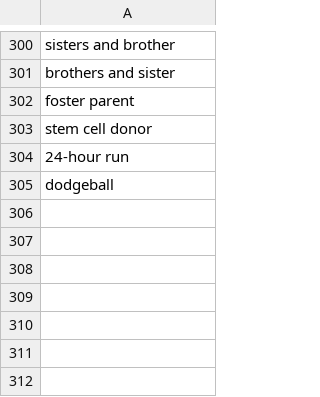
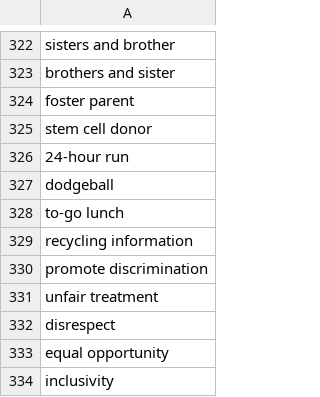
Before and after one commit to toolforge/tool-spacemedia, a CSV file: src/main/resources/blocklist.ignored.terms.csv, drawn as a sheet; only a part is shown, gaps mark what is left out; the diff covers the shown part only; the diff names each change by its address in the sheet, - before the commit and + after, or states it on an @@ line.

```diff
--- a/src/main/resources/blocklist.ignored.terms.csv
+++ b/src/main/resources/blocklist.ignored.terms.csv
+row 328: to-go lunch
+row 329: recycling information
+row 330: promote discrimination
+row 331: unfair treatment
+row 332: disrespect
+row 333: equal opportunity
+row 334: inclusivity
```
Also changed, not shown: 22 added rows and 1 edited cell elsewhere in this file, 6 other files.
